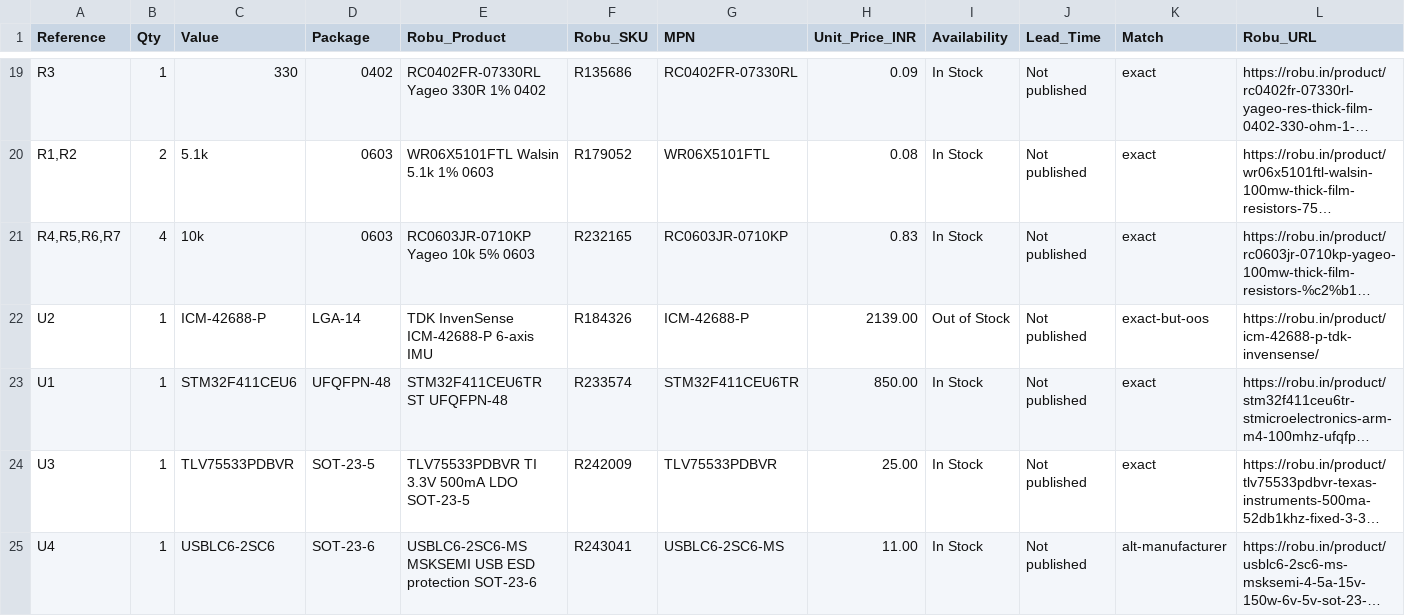
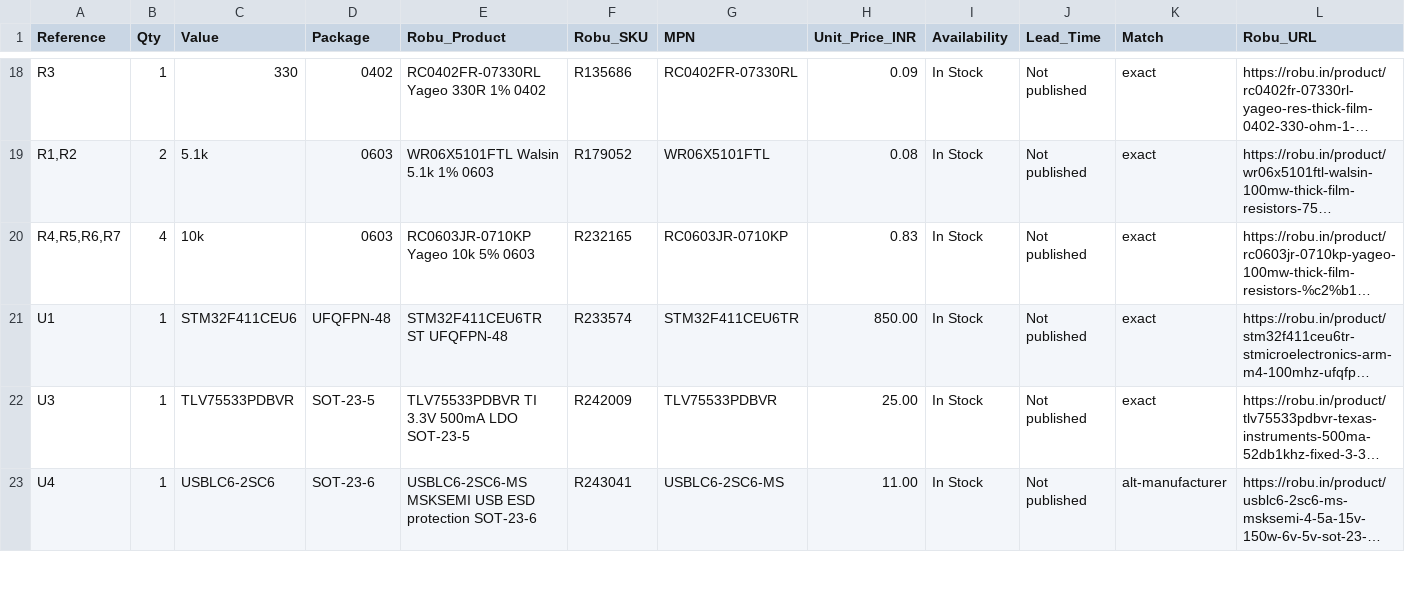
Before and after one commit to Nemo-010/stm32f411-bom, a CSV file: bom-robu.csv, drawn as a sheet; only a part is shown, gaps mark what is left out; long unchanged cells end in …; removed rows and columns are numbered as before the commit, all else as after; rows hold the shown columns only; the diff covers the shown part only; the diff names each change by its address in the sheet, - before the commit and + after, or states it on an @@ line.

Commit message:
Update BOM to revision with BMI270 IMU
Picked up the new gist (bom2.csv): U2 ICM-42688-P -> U6 BMI270, the separate
100u/0603 and 10n/0603 lines merged into eight 100n/0603, and a new J7,J8
solder-wire-pad line. BMI270 exact part (R155006) is on Robu but Out of Stock.
J7,J8 is bare PCB copper with no component to source. Refreshes README,
not-found list and subtotal (Rs1181.87).

```diff
--- a/bom-robu.csv
+++ b/bom-robu.csv
-row 22: U2 | 1 | ICM-42688-P | LGA-14 | TDK InvenSense ICM-42688-P 6-axis IMU | R184326 | ICM-42688-P | 2139.00 | Out of Stock | Not published | exact-but-oos | https://robu.in/product/icm-42688-p-tdk-invensense/
```
Also changed, not shown: 2 added rows, 2 removed rows and 3 edited cells elsewhere in this file, not-found-exact.csv, 2 other files.
